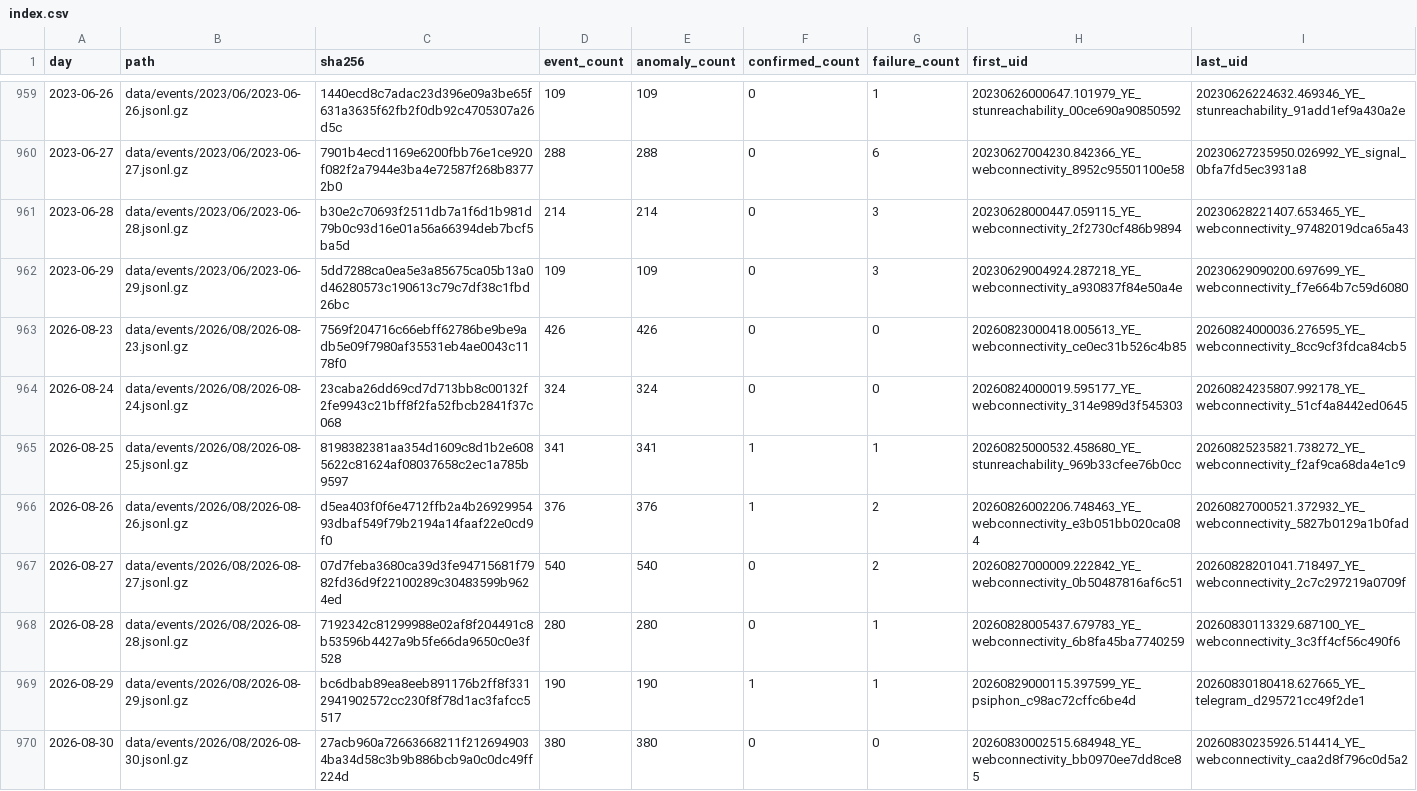
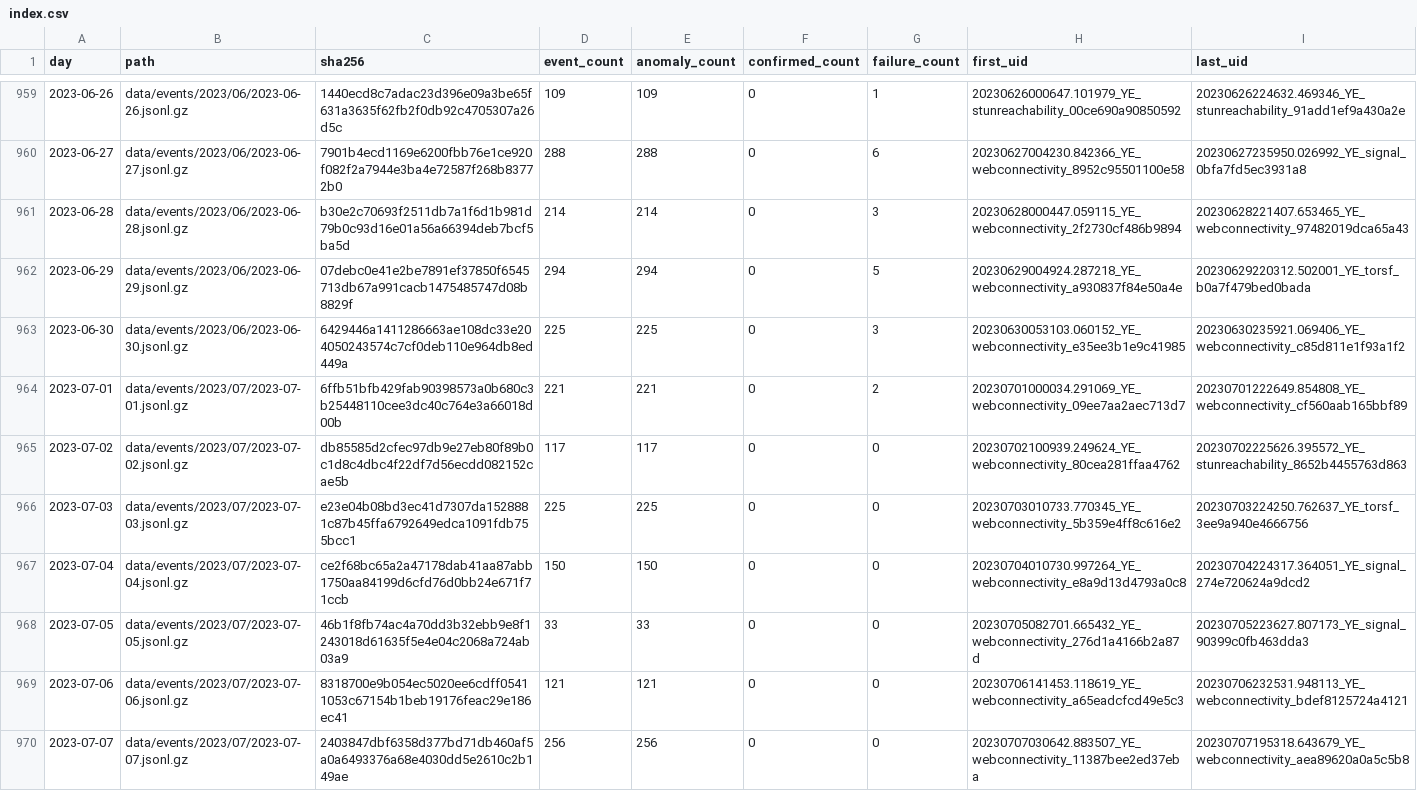
Before and after one commit to FreeTheDotYE/ye-censorship-evidence, a CSV file: data/events/index.csv, drawn as a sheet; only a part is shown, gaps mark what is left out; the shorter side is filled out with more unchanged rows; the diff covers the shown part only.

Commit message:
data: update OONI evidence

```diff
--- a/data/events/index.csv
+++ b/data/events/index.csv
@@ -961,2 +961,10 @@ day,path,sha256,event_count,anomaly_count,confirmed_count,failure_count,first_ui
 2023-06-28,data/events/2023/06/2023-06-28.jsonl.gz,b30e2c70693f2511db7a1f6d1b981d79b0c93d16e01a56a66394deb7bcf5ba5d,214,214,0,3,20230628000447.059115_YE_webconnectivity_2f2730cf486b9894,20230628221407.653465_YE_webconnectivity_97482019dca65a43
-2023-06-29,data/events/2023/06/2023-06-29.jsonl.gz,5dd7288ca0ea5e3a85675ca05b13a0d46280573c190613c79c7df38c1fbd26bc,109,109,0,3,20230629004924.287218_YE_webconnectivity_a930837f84e50a4e,20230629090200.697699_YE_webconnectivity_f7e664b7c59d6080
+2023-06-29,data/events/2023/06/2023-06-29.jsonl.gz,07debc0e41e2be7891ef37850f6545713db67a991cacb1475485747d08b8829f,294,294,0,5,20230629004924.287218_YE_webconnectivity_a930837f84e50a4e,20230629220312.502001_YE_torsf_b0a7f479bed0bada
+2023-06-30,data/events/2023/06/2023-06-30.jsonl.gz,6429446a1411286663ae108dc33e204050243574c7cf0deb110e964db8ed449a,225,225,0,3,20230630053103.060152_YE_webconnectivity_e35ee3b1e9c41985,20230630235921.069406_YE_webconnectivity_c85d811e1f93a1f2
+2023-07-01,data/events/2023/07/2023-07-01.jsonl.gz,6ffb51bfb429fab90398573a0b680c3b25448110cee3dc40c764e3a66018d00b,221,221,0,2,20230701000034.291069_YE_webconnectivity_09ee7aa2aec713d7,20230701222649.854808_YE_webconnectivity_cf560aab165bbf89
+2023-07-02,data/events/2023/07/2023-07-02.jsonl.gz,db85585d2cfec97db9e27eb80f89b0c1d8c4dbc4f22df7d56ecdd082152cae5b,117,117,0,0,20230702100939.249624_YE_webconnectivity_80cea281ffaa4762,20230702225626.395572_YE_stunreachability_8652b4455763d863
+2023-07-03,data/events/2023/07/2023-07-03.jsonl.gz,e23e04b08bd3ec41d7307da1528881c87b45ffa6792649edca1091fdb755bcc1,225,225,0,0,20230703010733.770345_YE_webconnectivity_5b359e4ff8c616e2,20230703224250.762637_YE_torsf_3ee9a940e4666756
+2023-07-04,data/events/2023/07/2023-07-04.jsonl.gz,ce2f68bc65a2a47178dab41aa87abb1750aa84199d6cfd76d0bb24e671f71ccb,150,150,0,0,20230704010730.997264_YE_webconnectivity_e8a9d13d4793a0c8,20230704224317.364051_YE_signal_274e720624a9dcd2
+2023-07-05,data/events/2023/07/2023-07-05.jsonl.gz,46b1f8fb74ac4a70dd3b32ebb9e8f1243018d61635f5e4e04c2068a724ab03a9,33,33,0,0,20230705082701.665432_YE_webconnectivity_276d1a4166b2a87d,20230705223627.807173_YE_signal_90399c0fb463dda3
+2023-07-06,data/events/2023/07/2023-07-06.jsonl.gz,8318700e9b054ec5020ee6cdff05411053c67154b1beb19176feac29e186ec41,121,121,0,0,20230706141453.118619_YE_webconnectivity_a65eadcfcd49e5c3,20230706232531.948113_YE_webconnectivity_bdef8125724a4121
+2023-07-07,data/events/2023/07/2023-07-07.jsonl.gz,2403847dbf6358d377bd71db460af5a0a6493376a68e4030dd5e2610c2b149ae,256,256,0,0,20230707030642.883507_YE_webconnectivity_11387bee2ed37eba,20230707195318.643679_YE_webconnectivity_aea89620a0a5c5b8
```
Also changed, not shown: 9 added rows and 8 edited cells elsewhere in this file, data/aggregates/daily_by_network.csv, data/aggregates/daily_by_test.csv, 23 other files.
